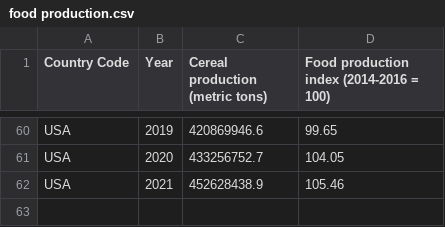
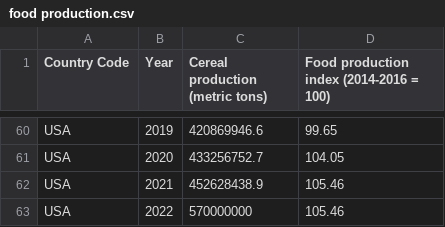
Before and after one commit to mkeohane01/food_inflation_analysis, a CSV file: data/food production.csv, drawn as a sheet; only a part is shown, gaps mark what is left out.

Commit message:
change the food production csv and generate merged_data

```diff
--- a/data/food production.csv
+++ b/data/food production.csv
@@ -62 +62,2 @@ USA,2020,433256752.7,104.05
 USA,2021,452628438.9,105.46
+USA,2022,570000000,105.46
```
Also changed, not shown: 3 other files.
